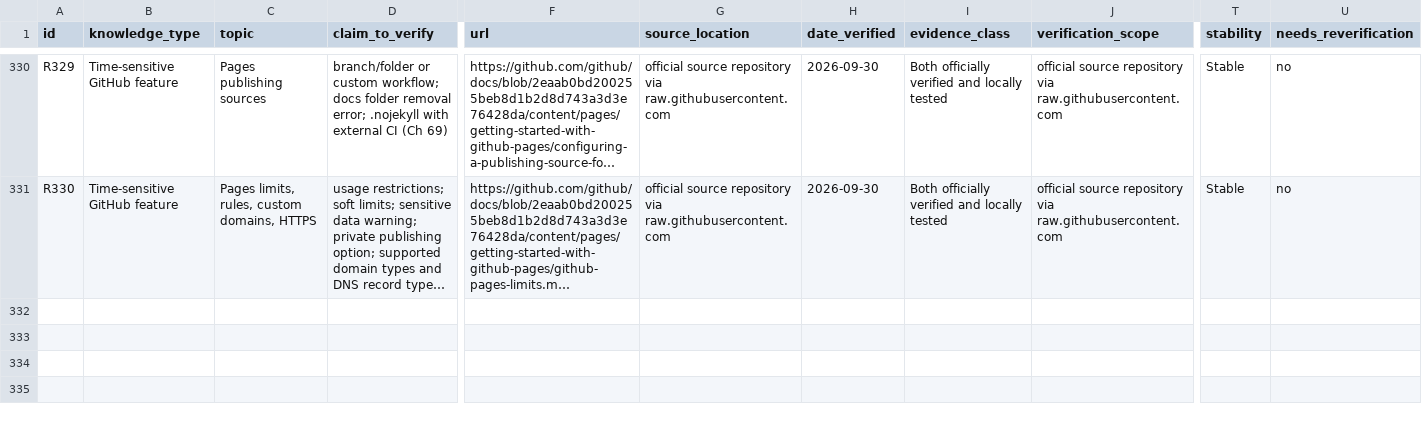
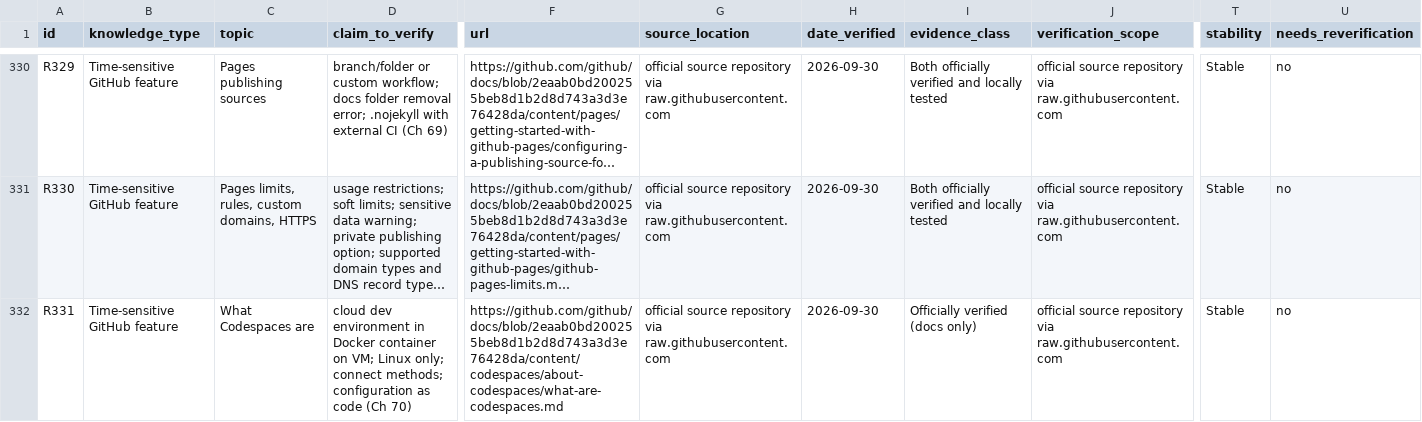
Before and after one commit to Sharifwa123/Books, a CSV file: git-and-github-mastery/research/research-ledger.csv, drawn as a sheet; only a part is shown, gaps mark what is left out; long unchanged cells end in …; rows hold the shown columns only; the diff covers the shown part only; the diff names each change by its address in the sheet, - before the commit and + after, or states it on an @@ line.

```diff
--- a/git-and-github-mastery/research/research-ledger.csv
+++ b/git-and-github-mastery/research/research-ledger.csv
+row 332: R331 | Time-sensitive GitHub feature | What Codespaces are | cloud dev environment in Docker container on VM; Linux only; connect methods; configuration as code (Ch 70) | https://github.com/github/docs/blob/2eaab0bd200255beb8d1b2d8d743a3d3e76428da/content/codespaces/about-codespaces/what-are-codespaces.md | official source repository via raw.githubusercontent.com | 2026-09-30 | Officially verified (docs only) | official source repository via raw.githubusercontent.com | Stable | no
```
Also changed, not shown: 2 added rows elsewhere in this file, git-and-github-mastery/glossary/glossary-master.csv, 6 other files.
